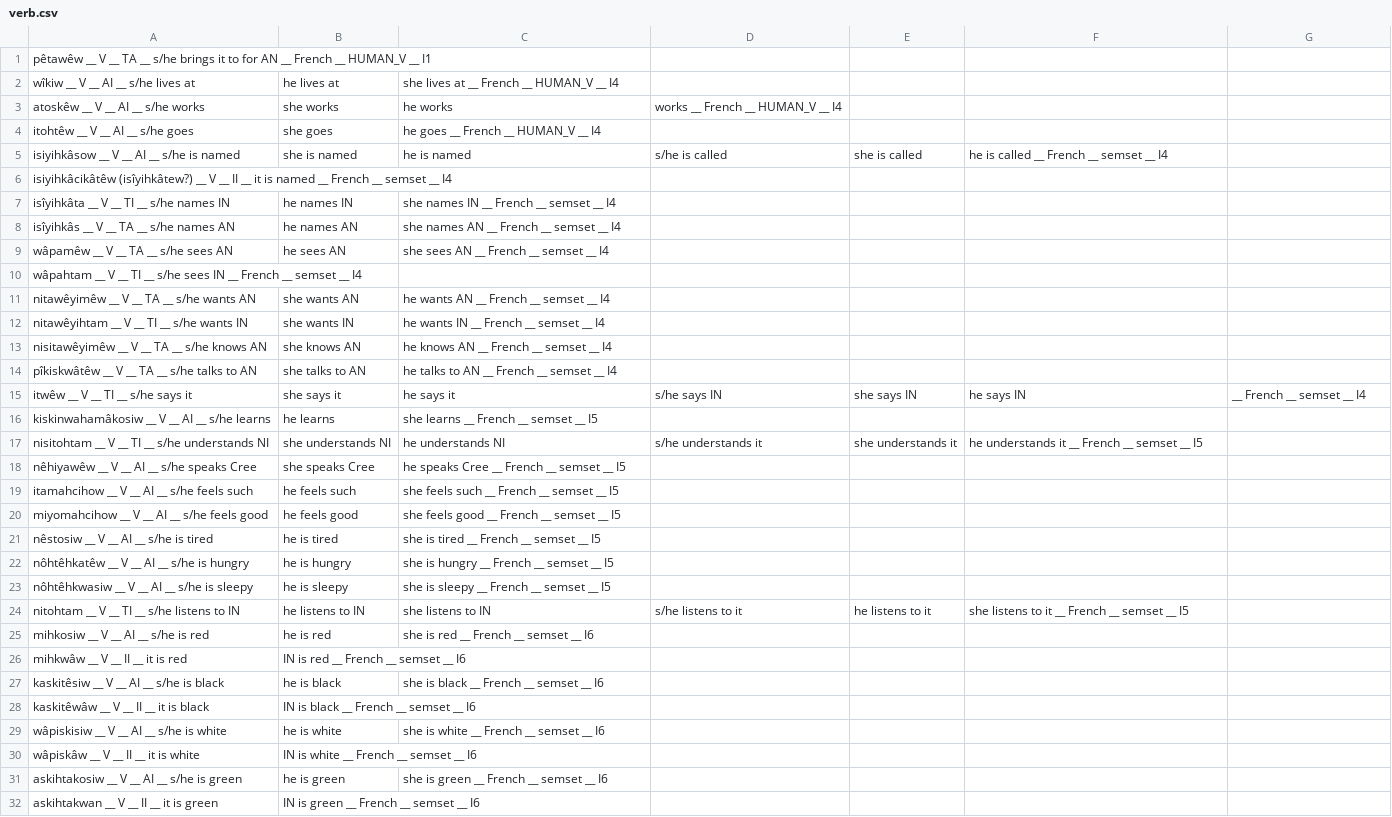
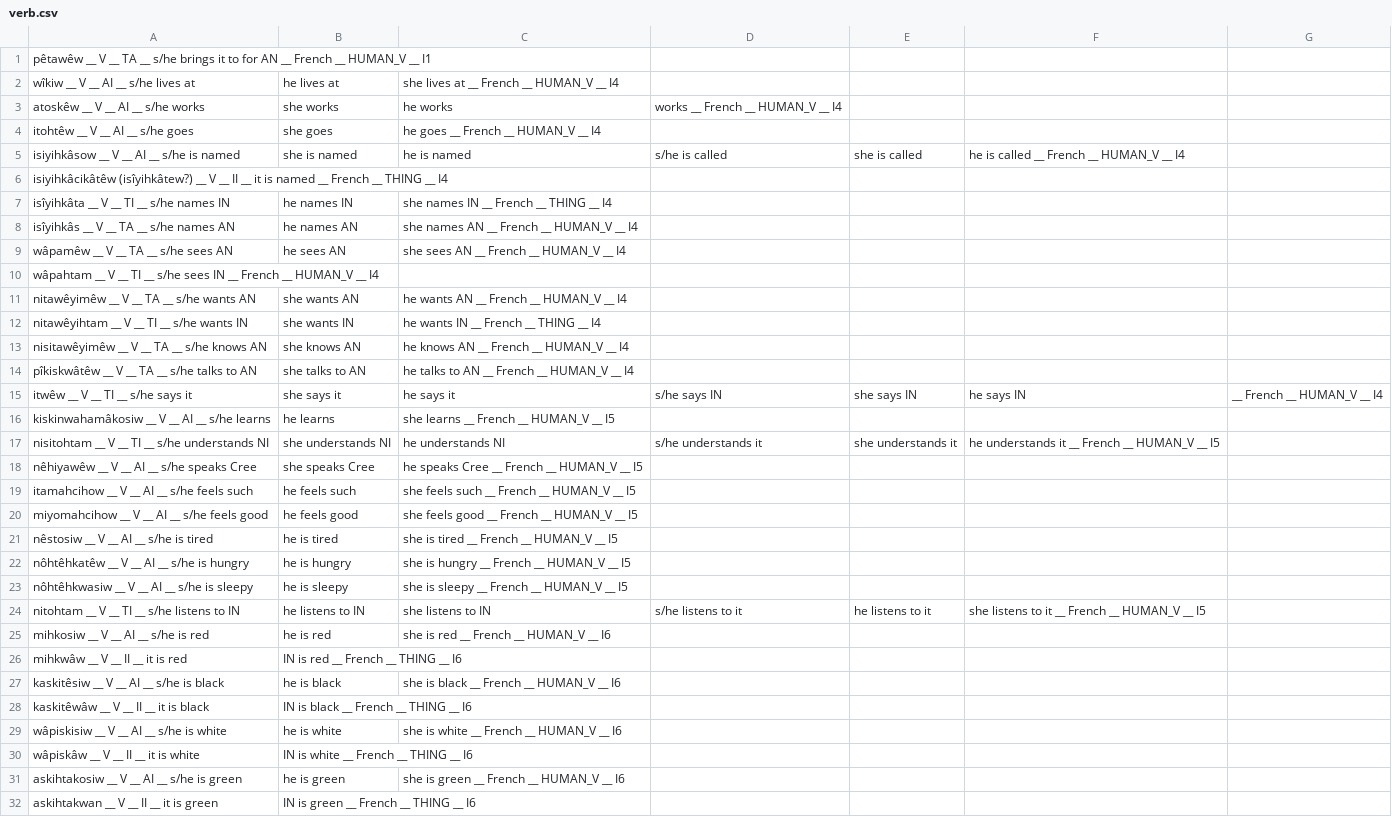
Before and after one commit to giellatekno/oahpa, a CSV file: crk/inc/verb.csv, drawn as a sheet; only a part is shown; the diff covers the shown part only.

Commit message:
Added semsets to all verbs in the csv file

```diff
--- a/crk/inc/verb.csv
+++ b/crk/inc/verb.csv
@@ -4,29 +4,29 @@ atoskêw __ V __ AI __ s/he works, she works, he works, works __ French __ HUMAN
 itohtêw __ V __ AI __ s/he goes, she goes, he goes __ French __ HUMAN_V __ I4
-isiyihkâsow __ V __ AI __ s/he is named, she is named, he is named, s/he is called, she is called, he is called __ French __ semset __ I4
-isiyihkâcikâtêw (isîyihkâtew?) __ V __ II __ it is named __ French __ semset __ I4
-isîyihkâta __ V __ TI __ s/he names IN, he names IN, she names IN __ French __ semset __ I4
-isîyihkâs __ V __ TA __ s/he names AN, he names AN, she names AN __ French __ semset __ I4
-wâpamêw __ V __ TA __ s/he sees AN, he sees AN, she sees AN __ French __ semset __ I4
-wâpahtam __ V __ TI __ s/he sees IN __ French __ semset __ I4
-nitawêyimêw __ V __ TA __ s/he wants AN, she wants AN, he wants AN __ French __ semset __ I4
-nitawêyihtam __ V __ TI __ s/he wants IN, she wants IN, he wants IN __ French __ semset __ I4
-nisitawêyimêw __ V __ TA __ s/he knows AN, she knows AN, he knows AN __ French __ semset __ I4
-pîkiskwâtêw __ V __ TA __ s/he talks to AN, she talks to AN, he talks to AN __ French __ semset __ I4
-itwêw __ V __ TI __ s/he says it, she says it, he says it, s/he says IN, she says IN, he says IN, __ French __ semset __ I4
-kiskinwahamâkosiw __ V __ AI __ s/he learns, he learns, she learns __ French __ semset __ I5
-nisitohtam __ V __ TI __ s/he understands NI, she understands NI, he understands NI, s/he understands it, she understands it, he understands it __ French __ semset __ I5
-nêhiyawêw __ V __ AI __ s/he speaks Cree, she speaks Cree, he speaks Cree __ French __ semset __ I5
-itamahcihow __ V __ AI __ s/he feels such, he feels such, she feels such __ French __ semset __ I5
-miyomahcihow __ V __ AI __ s/he feels good, he feels good, she feels good __ French __ semset __ I5
-nêstosiw __ V __ AI __ s/he is tired, he is tired, she is tired __ French __ semset __ I5
-nôhtêhkatêw __ V __ AI __ s/he is hungry, he is hungry, she is hungry __ French __ semset __ I5
-nôhtêhkwasiw __ V __ AI __ s/he is sleepy, he is sleepy, she is sleepy __ French __ semset __ I5
-nitohtam __ V __ TI __ s/he listens to IN, he listens to IN, she listens to IN, s/he listens to it, he listens to it, she listens to it __ French __ semset __ I5
-mihkosiw __ V __ AI __ s/he is red, he is red, she is red __ French __ semset __ I6
-mihkwâw __ V __ II __ it is red, IN is red __ French __ semset __ I6
-kaskitêsiw __ V __ AI __ s/he is black, he is black, she is black __ French __ semset __ I6
-kaskitêwâw __ V __ II __ it is black, IN is black __ French __ semset __ I6
-wâpiskisiw __ V __ AI __ s/he is white, he is white, she is white __ French __ semset __ I6
-wâpiskâw __ V __ II __ it is white, IN is white __ French __ semset __ I6
-askihtakosiw __ V __ AI __ s/he is green, he is green, she is green __ French __ semset __ I6
-askihtakwan __ V __ II __ it is green, IN is green __ French __ semset __ I6
+isiyihkâsow __ V __ AI __ s/he is named, she is named, he is named, s/he is called, she is called, he is called __ French __ HUMAN_V __ I4
+isiyihkâcikâtêw (isîyihkâtew?) __ V __ II __ it is named __ French __ THING __ I4
+isîyihkâta __ V __ TI __ s/he names IN, he names IN, she names IN __ French __ THING __ I4
+isîyihkâs __ V __ TA __ s/he names AN, he names AN, she names AN __ French __ HUMAN_V __ I4
+wâpamêw __ V __ TA __ s/he sees AN, he sees AN, she sees AN __ French __ HUMAN_V __ I4
+wâpahtam __ V __ TI __ s/he sees IN __ French __ HUMAN_V __ I4
+nitawêyimêw __ V __ TA __ s/he wants AN, she wants AN, he wants AN __ French __ HUMAN_V __ I4
+nitawêyihtam __ V __ TI __ s/he wants IN, she wants IN, he wants IN __ French __ THING __ I4
+nisitawêyimêw __ V __ TA __ s/he knows AN, she knows AN, he knows AN __ French __ HUMAN_V __ I4
+pîkiskwâtêw __ V __ TA __ s/he talks to AN, she talks to AN, he talks to AN __ French __ HUMAN_V __ I4
+itwêw __ V __ TI __ s/he says it, she says it, he says it, s/he says IN, she says IN, he says IN, __ French __ HUMAN_V __ I4
+kiskinwahamâkosiw __ V __ AI __ s/he learns, he learns, she learns __ French __ HUMAN_V __ I5
+nisitohtam __ V __ TI __ s/he understands NI, she understands NI, he understands NI, s/he understands it, she understands it, he understands it __ French __ HUMAN_V __ I5
+nêhiyawêw __ V __ AI __ s/he speaks Cree, she speaks Cree, he speaks Cree __ French __ HUMAN_V __ I5
+itamahcihow __ V __ AI __ s/he feels such, he feels such, she feels such __ French __ HUMAN_V __ I5
+miyomahcihow __ V __ AI __ s/he feels good, he feels good, she feels good __ French __ HUMAN_V __ I5
+nêstosiw __ V __ AI __ s/he is tired, he is tired, she is tired __ French __ HUMAN_V __ I5
+nôhtêhkatêw __ V __ AI __ s/he is hungry, he is hungry, she is hungry __ French __ HUMAN_V __ I5
+nôhtêhkwasiw __ V __ AI __ s/he is sleepy, he is sleepy, she is sleepy __ French __ HUMAN_V __ I5
+nitohtam __ V __ TI __ s/he listens to IN, he listens to IN, she listens to IN, s/he listens to it, he listens to it, she listens to it __ French __ HUMAN_V __ I5
+mihkosiw __ V __ AI __ s/he is red, he is red, she is red __ French __ HUMAN_V __ I6
+mihkwâw __ V __ II __ it is red, IN is red __ French __ THING __ I6
+kaskitêsiw __ V __ AI __ s/he is black, he is black, she is black __ French __ HUMAN_V __ I6
+kaskitêwâw __ V __ II __ it is black, IN is black __ French __ THING __ I6
+wâpiskisiw __ V __ AI __ s/he is white, he is white, she is white __ French __ HUMAN_V __ I6
+wâpiskâw __ V __ II __ it is white, IN is white __ French __ THING __ I6
+askihtakosiw __ V __ AI __ s/he is green, he is green, she is green __ French __ HUMAN_V __ I6
+askihtakwan __ V __ II __ it is green, IN is green __ French __ THING __ I6
```
Also changed, not shown: 131 edited cells elsewhere in this file.
